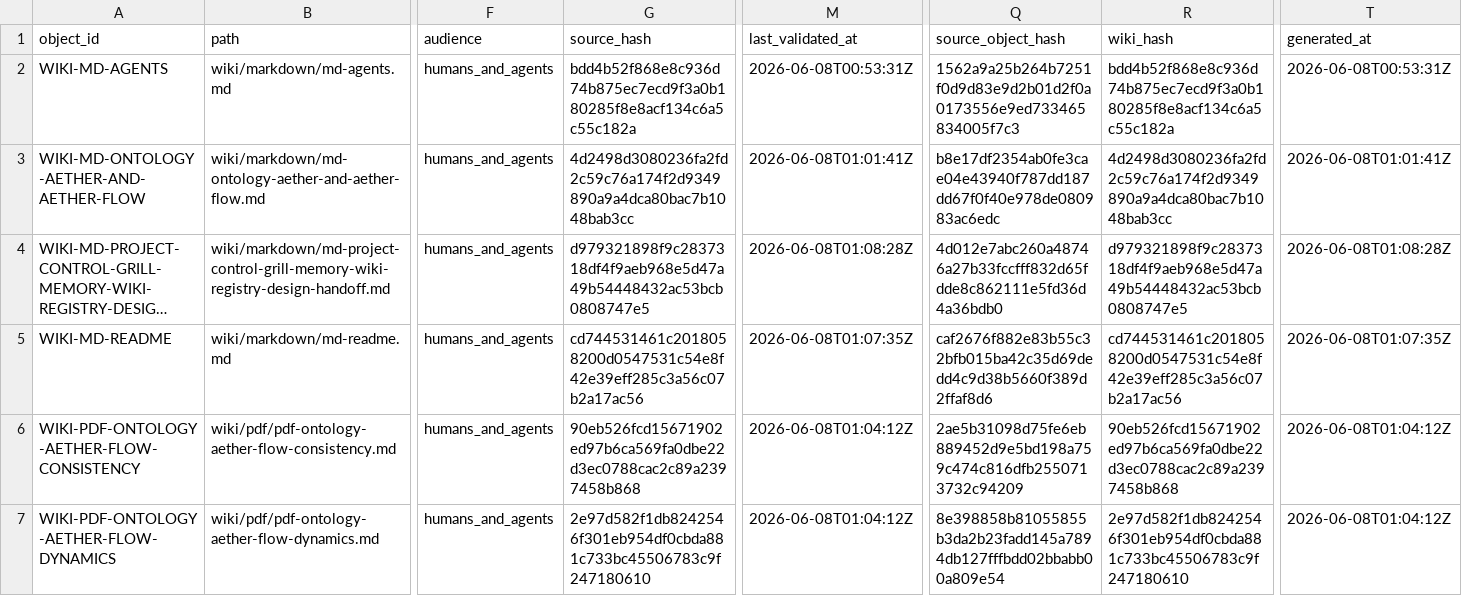
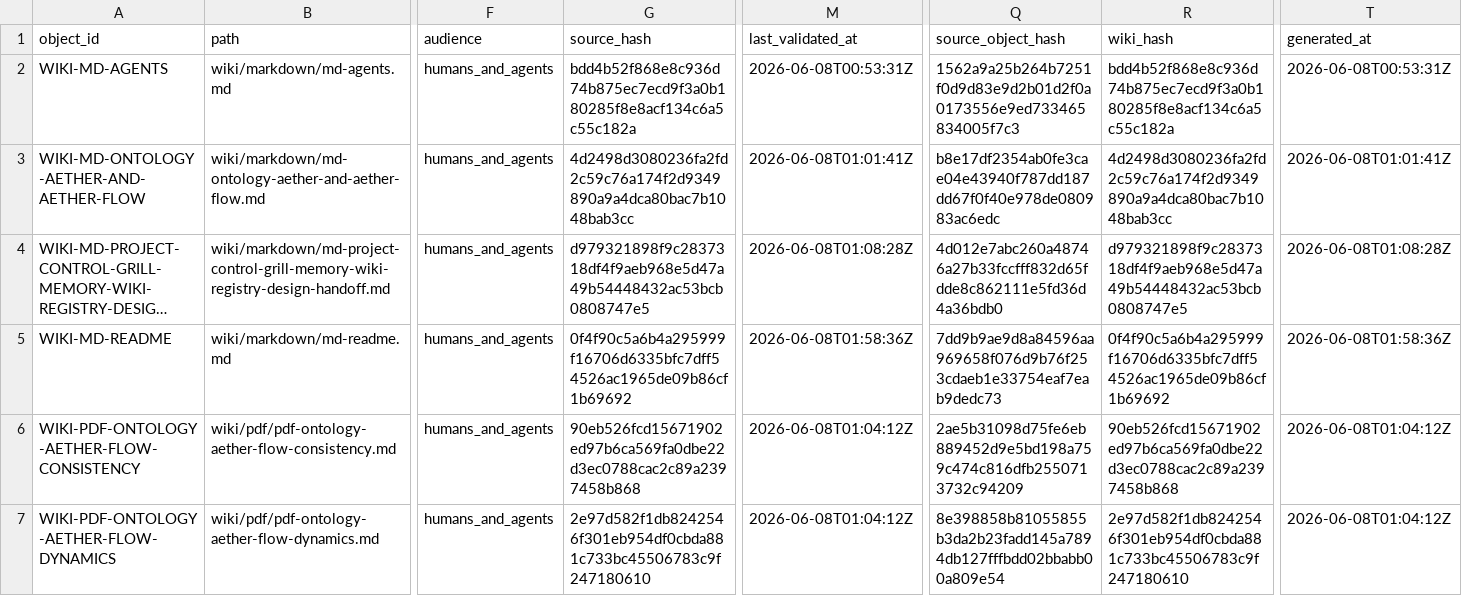
Before and after one commit to AngryOwlAI/The-AEther-Flow, a CSV file: registries/WIKI_ARTIFACT_REGISTRY.csv, drawn as a sheet; only a part is shown, gaps mark what is left out; long unchanged cells end in …; the diff names each change by its address in the sheet, - before the commit and + after, or states it on an @@ line.

```diff
--- a/registries/WIKI_ARTIFACT_REGISTRY.csv
+++ b/registries/WIKI_ARTIFACT_REGISTRY.csv
-G5 (source_hash): cd744531461c2018058200d0547531c54e8f42e39eff285c3a56c07b2a17ac56
+G5 (source_hash): 0f4f90c5a6b4a295999f16706d6335bfc7dff54526ac1965de09b86cf1b69692
-M5 (last_validated_at): 2026-06-08T01:07:35Z
+M5 (last_validated_at): 2026-06-08T01:58:36Z
-Q5 (source_object_hash): caf2676f882e83b55c32bfb015ba42c35d69dedd4c9d38b5660f389d2ffaf8d6
+Q5 (source_object_hash): 7dd9b9ae9d8a84596aa969658f076d9b76f253cdaeb1e33754eaf7eab9dedc73
-R5 (wiki_hash): cd744531461c2018058200d0547531c54e8f42e39eff285c3a56c07b2a17ac56
+R5 (wiki_hash): 0f4f90c5a6b4a295999f16706d6335bfc7dff54526ac1965de09b86cf1b69692
-T5 (generated_at): 2026-06-08T01:07:35Z
+T5 (generated_at): 2026-06-08T01:58:36Z
```
Also changed, not shown: registries/MARKDOWN_SOURCE_REGISTRY.csv, 25 other files.
